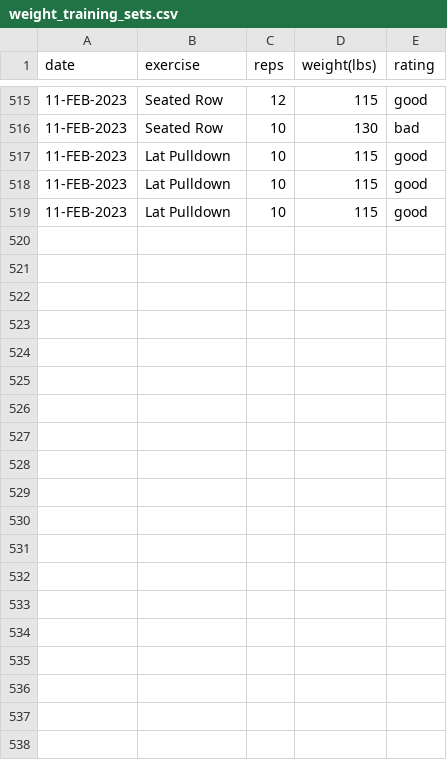
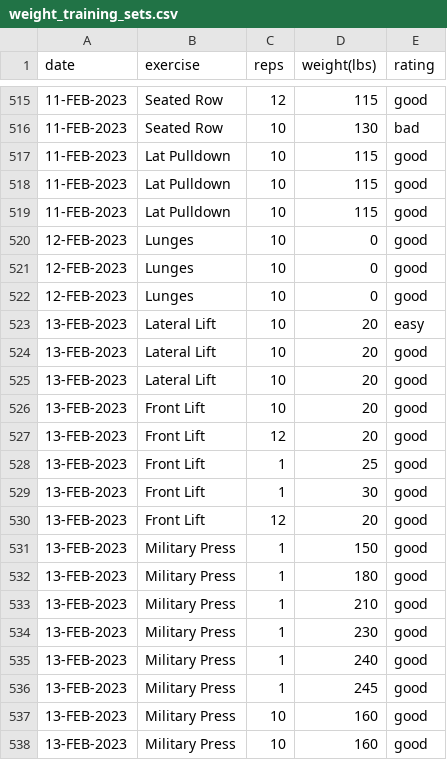
Before and after one commit to EricLeFort/ExerciseLog, a CSV file: data/weight_training_sets.csv, drawn as a sheet; only a part is shown, gaps mark what is left out; the diff covers the shown part only.

```diff
--- a/data/weight_training_sets.csv
+++ b/data/weight_training_sets.csv
@@ -519 +519,20 @@ date,exercise,reps,weight(lbs),rating
 11-FEB-2023,Lat Pulldown,10,115,good
+12-FEB-2023,Lunges,10,0,good
+12-FEB-2023,Lunges,10,0,good
+12-FEB-2023,Lunges,10,0,good
+13-FEB-2023,Lateral Lift,10,20,easy
+13-FEB-2023,Lateral Lift,10,20,good
+13-FEB-2023,Lateral Lift,10,20,good
+13-FEB-2023,Front Lift,10,20,good
+13-FEB-2023,Front Lift,12,20,good
+13-FEB-2023,Front Lift,1,25,good
+13-FEB-2023,Front Lift,1,30,good
+13-FEB-2023,Front Lift,12,20,good
+13-FEB-2023,Military Press,1,150,good
+13-FEB-2023,Military Press,1,180,good
+13-FEB-2023,Military Press,1,210,good
+13-FEB-2023,Military Press,1,230,good
+13-FEB-2023,Military Press,1,240,good
+13-FEB-2023,Military Press,1,245,good
+13-FEB-2023,Military Press,10,160,good
+13-FEB-2023,Military Press,10,160,good
```
Also changed, not shown: 14 added rows elsewhere in this file, data/weight_training_workouts.csv.
